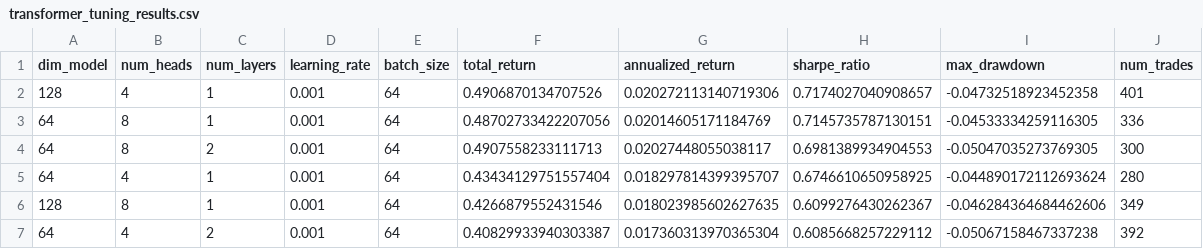
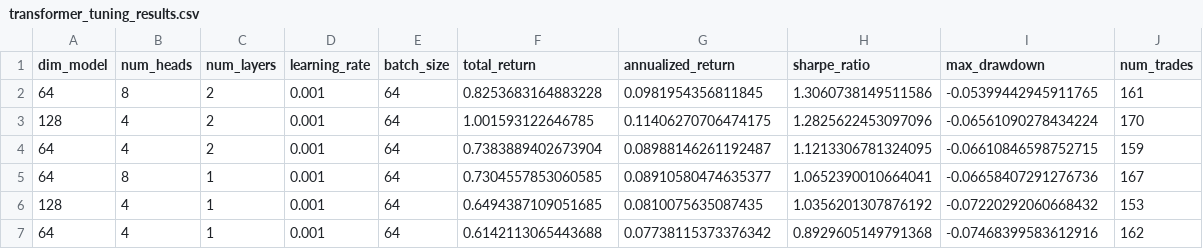
Before and after one commit to Stef-creator/chromo-ensemble-trading-strategies, a CSV file: data/transformer_tuning_results.csv, drawn as a sheet; only a part is shown; the diff covers the shown part only.

Commit message:
total overhaul, need to add tables and metrics

```diff
--- a/data/transformer_tuning_results.csv
+++ b/data/transformer_tuning_results.csv
@@ -1,7 +1,7 @@
 dim_model,num_heads,num_layers,learning_rate,batch_size,total_return,annualized_return,sharpe_ratio,max_drawdown,num_trades
-128,4,1,0.001,64,0.4906870134707526,0.020272113140719306,0.7174027040908657,-0.04732518923452358,401
-64,8,1,0.001,64,0.48702733422207056,0.02014605171184769,0.7145735787130151,-0.04533334259116305,336
-64,8,2,0.001,64,0.4907558233111713,0.02027448055038117,0.6981389934904553,-0.05047035273769305,300
-64,4,1,0.001,64,0.43434129751557404,0.018297814399395707,0.6746610650958925,-0.044890172112693624,280
-128,8,1,0.001,64,0.4266879552431546,0.018023985602627635,0.6099276430262367,-0.046284364684462606,349
-64,4,2,0.001,64,0.40829933940303387,0.017360313970365304,0.6085668257229112,-0.05067158467337238,392
+64,8,2,0.001,64,0.8253683164883228,0.0981954356811845,1.3060738149511586,-0.05399442945911765,161
+128,4,2,0.001,64,1.001593122646785,0.11406270706474175,1.2825622453097096,-0.06561090278434224,170
+64,4,2,0.001,64,0.7383889402673904,0.08988146261192487,1.1213306781324095,-0.06610846598752715,159
+64,8,1,0.001,64,0.7304557853060585,0.08910580474635377,1.0652390010664041,-0.06658407291276736,167
+128,4,1,0.001,64,0.6494387109051685,0.0810075635087435,1.0356201307876192,-0.07220292060668432,153
+64,4,1,0.001,64,0.6142113065443688,0.07738115373376342,0.8929605149791368,-0.07468399583612916,162
```
Also changed, not shown: 12 edited cells elsewhere in this file, data/GA_final_results.csv, data/cnn_tuning_results.csv, 45 other files.
